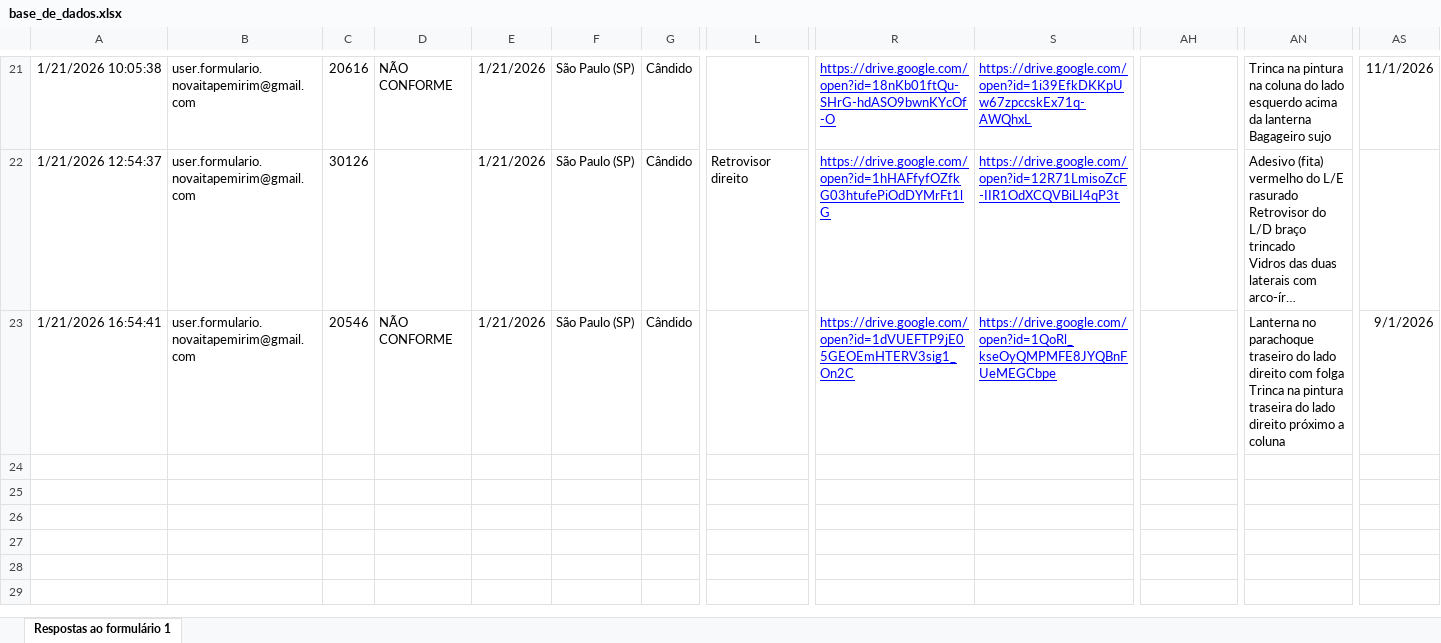
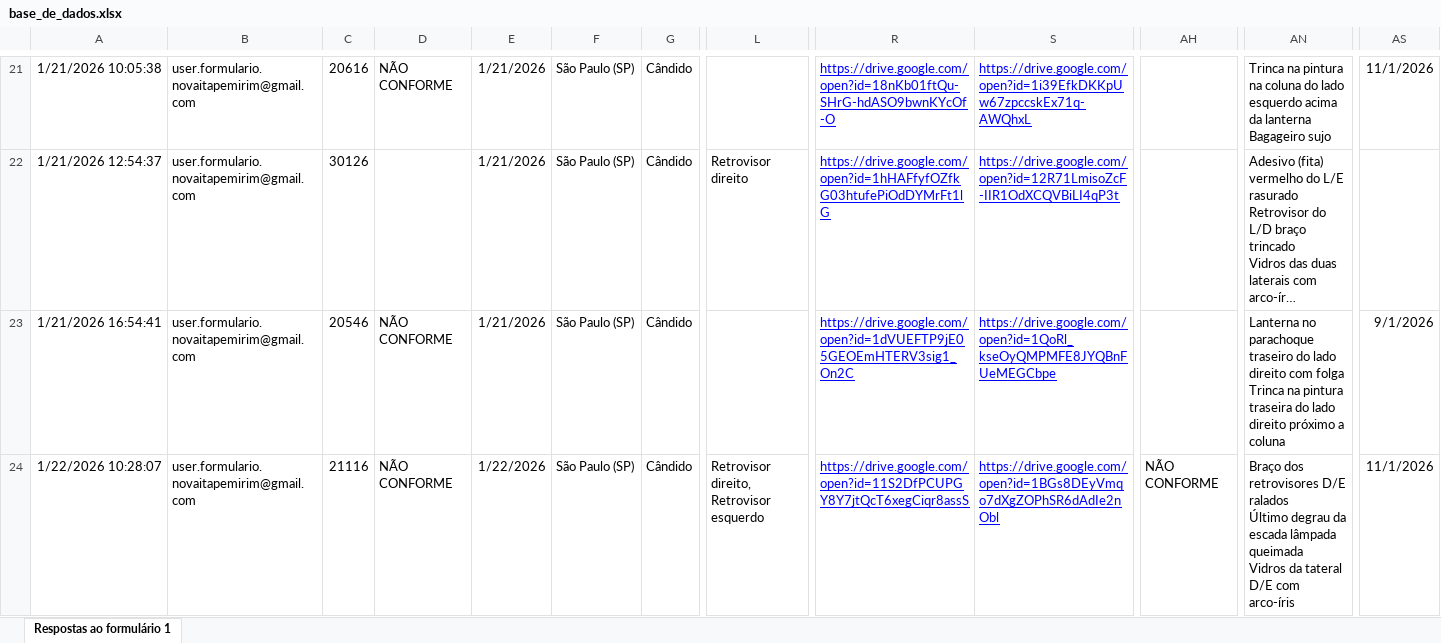
Before and after one commit to Vinipurcinelli-hub/Checklist, an Excel workbook: base_de_dados.xlsx, sheet Respostas ao formulário 1, drawn as a sheet; only a part is shown, gaps mark what is left out; long unchanged cells end in …; values as stored, in another font and other column widths than the file's, no borders; table styles not drawn; rows hold the shown columns only; ↵ is a line break in a cell; the diff names each change by its address in the sheet, - before the commit and + after, or states it on an @@ line.

Commit message:
Add files via upload

```diff
--- a/base_de_dados.xlsx (sheet Respostas ao formulário 1)
+++ b/base_de_dados.xlsx (sheet Respostas ao formulário 1)
+row 24: 1/22/2026 10:28:07 | user.formulario.novaitapemirim@gmail.com | 21116 | NÃO CONFORME | 1/22/2026 | São Paulo (SP) | Cândido | Retrovisor direito, Retrovisor esquerdo | https://drive.google.com/open?id=11S2DfPCUPGY8Y7jtQcT6xegCiqr8assS | https://drive.google.com/open?id=1BGs8DEyVmqo7dXgZOPhSR6dAdIe2nObl | NÃO CONFORME | Braço dos retrovisores D/E ralados ↵ Último degrau da escada lâmpada queimada ↵ Vidros da tateral D/E com arco-íris | 11/1/2026
```
